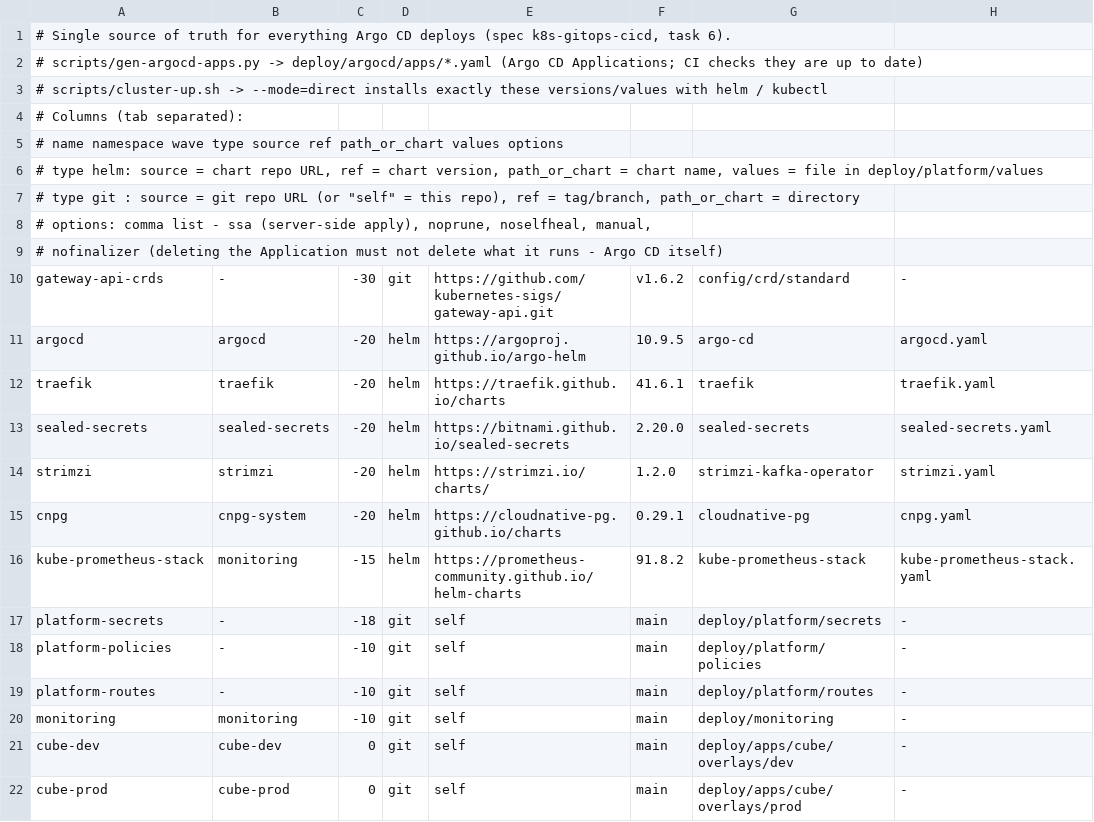
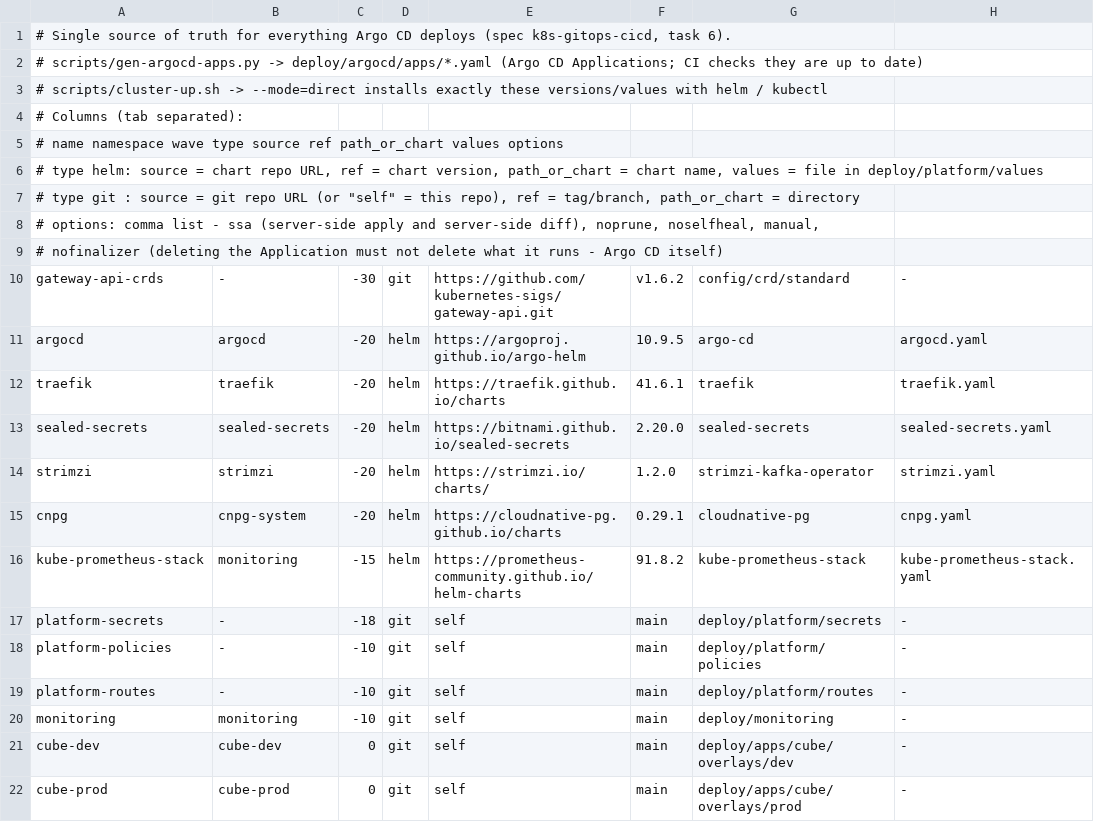
Before and after one commit to itsdamian/cube_test, a TSV file: deploy/platform/components.tsv, drawn as a sheet; only a part is shown; the diff names each change by its address in the sheet, - before the commit and + after, or states it on an @@ line.

Commit message:
fix(argocd): server-side diff for server-side-applied components (task 15)
Strimzi's Kafka CRD has an empty 'properties: {}' that the API server drops,
so the client-side diff kept the strimzi app OutOfSync. Components that use
server-side apply now also use ServerSideDiff=true: the API server computes
the diff by dry run. No field is ignored, so real drift is still detected.

```diff
--- a/deploy/platform/components.tsv
+++ b/deploy/platform/components.tsv
-A8: …ssa (server-side apply), noprune, noselfheal,…
+A8: …ssa (server-side apply and server-side diff), noprune, noselfheal,…
```
Also changed, not shown: 6 other files.
